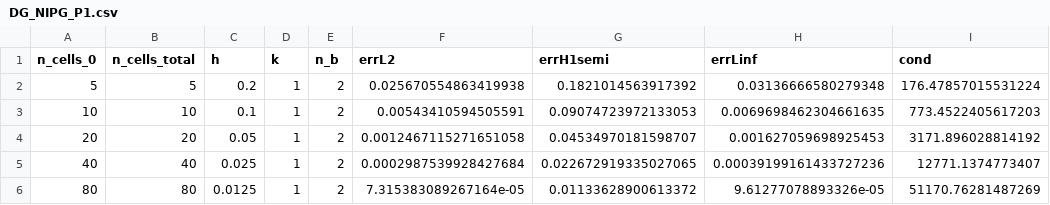
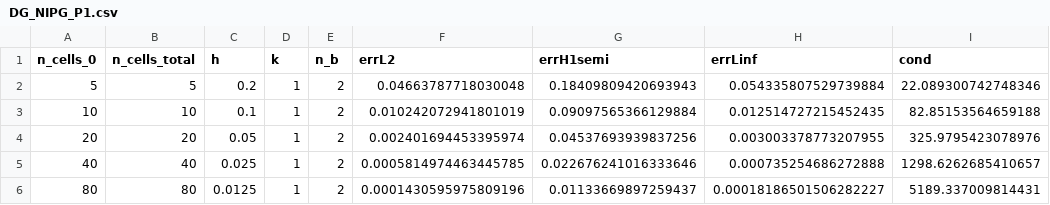
Before and after one commit to flecourtier/ScimbaJAXDG, a CSV file: numerical_results/images/DG/classical_approach/solve_1d_laplacian_k_fixed/DG_NIPG_P1.csv, drawn as a sheet.

```diff
--- a/numerical_results/images/DG/classical_approach/solve_1d_laplacian_k_fixed/DG_NIPG_P1.csv
+++ b/numerical_results/images/DG/classical_approach/solve_1d_laplacian_k_fixed/DG_NIPG_P1.csv
@@ -1,6 +1,6 @@
 n_cells_0,n_cells_total,h,k,n_b,errL2,errH1semi,errLinf,cond
-5,5,0.2,1,2,0.025670554863419938,0.1821014563917392,0.03136666580279348,176.47857015531224
-10,10,0.1,1,2,0.00543410594505591,0.09074723972133053,0.0069698462304661635,773.4522405617203
-20,20,0.05,1,2,0.0012467115271651058,0.04534970181598707,0.001627059698925453,3171.896028814192
-40,40,0.025,1,2,0.0002987539928427684,0.022672919335027065,0.00039199161433727236,12771.1374773407
-80,80,0.0125,1,2,7.315383089267164e-05,0.01133628900613372,9.61277078893326e-05,51170.76281487269
+5,5,0.2,1,2,0.04663787718030048,0.18409809420693943,0.054335807529739884,22.089300742748346
+10,10,0.1,1,2,0.010242072941801019,0.09097565366129884,0.012514727215452435,82.85153564659188
+20,20,0.05,1,2,0.002401694453395974,0.04537693939837256,0.003003378773207955,325.9795423078976
+40,40,0.025,1,2,0.0005814974463445785,0.022676241016333646,0.000735254686272888,1298.6262685410657
+80,80,0.0125,1,2,0.0001430595975809196,0.01133669897259437,0.00018186501506282227,5189.337009814431
```
Also changed, not shown: numerical_results/images/DG/classical_approach/solve_1d_laplacian_k_fixed/DG_NIPG_P2.csv, numerical_results/images/DG/classical_approach/solve_1d_laplacian_k_fixed/DG_SIPG_P1.csv, 17 other files.
